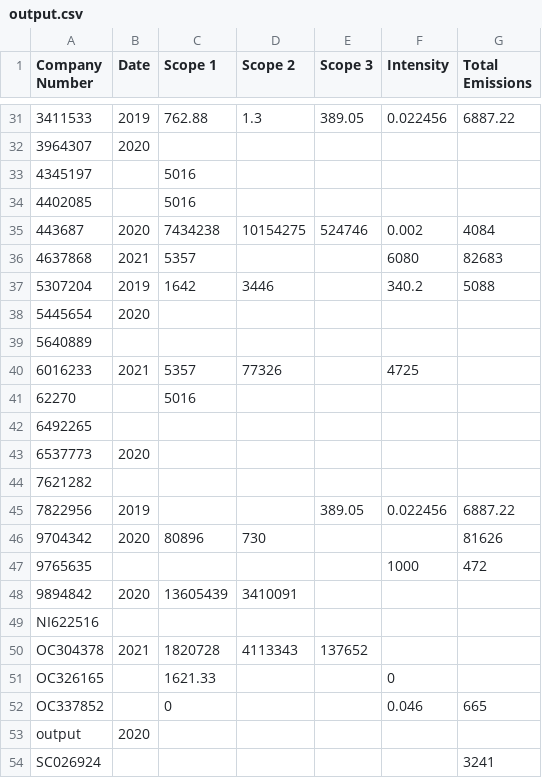
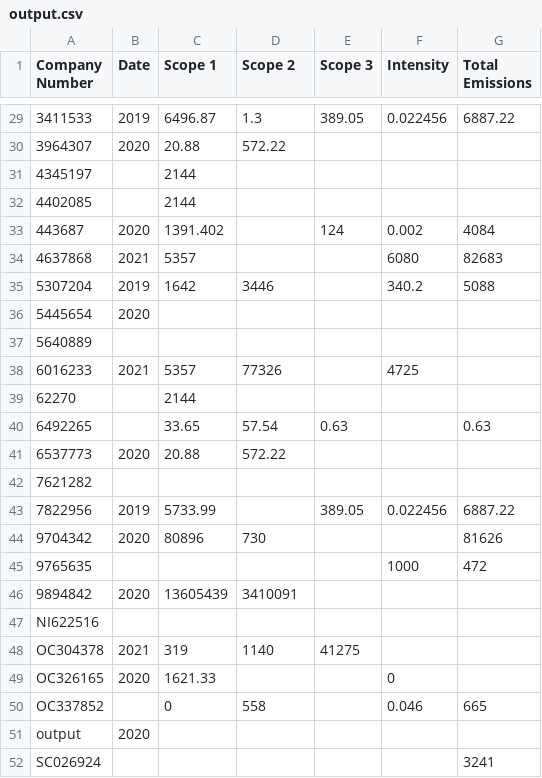
Before and after one commit to jacksim588/pdf-table-reader, a CSV file: Filtered/Filtered - Copy/output.csv, drawn as a sheet; only a part is shown, gaps mark what is left out; the diff covers the shown part only.

```diff
--- a/Filtered/Filtered - Copy/output.csv
+++ b/Filtered/Filtered - Copy/output.csv
@@ -31,6 +29,6 @@ Company Number,Date,Scope 1,Scope 2,Scope 3,Intensity,Total Emissions
-3411533,2019,762.88,1.3,389.05,0.022456,6887.22
-3964307,2020,,,,,
-4345197,,5016,,,,
-4402085,,5016,,,,
-443687,2020,7434238,10154275,524746,0.002,4084
+3411533,2019,6496.87,1.3,389.05,0.022456,6887.22
+3964307,2020,20.88,572.22,,,
+4345197,,2144,,,,
+4402085,,2144,,,,
+443687,2020,1391.402,,124,0.002,4084
 4637868,2021,5357,,,6080,82683
@@ -40,7 +38,7 @@ Company Number,Date,Scope 1,Scope 2,Scope 3,Intensity,Total Emissions
 6016233,2021,5357,77326,,4725,
-62270,,5016,,,,
-6492265,,,,,,
-6537773,2020,,,,,
+62270,,2144,,,,
+6492265,,33.65,57.54,0.63,,0.63
+6537773,2020,20.88,572.22,,,
 7621282,,,,,,
-7822956,2019,,,389.05,0.022456,6887.22
+7822956,2019,5733.99,,389.05,0.022456,6887.22
 9704342,2020,80896,730,,,81626
@@ -49,5 +47,5 @@ Company Number,Date,Scope 1,Scope 2,Scope 3,Intensity,Total Emissions
 NI622516,,,,,,
-OC304378,2021,1820728,4113343,137652,,
-OC326165,,1621.33,,,0,
-OC337852,,0,,,0.046,665
+OC304378,2021,319,1140,41275,,
+OC326165,2020,1621.33,,,0,
+OC337852,,0,558,,0.046,665
 output,2020,,,,,
```
Also changed, not shown: 2 removed rows and 24 edited cells elsewhere in this file, 7 other files.
